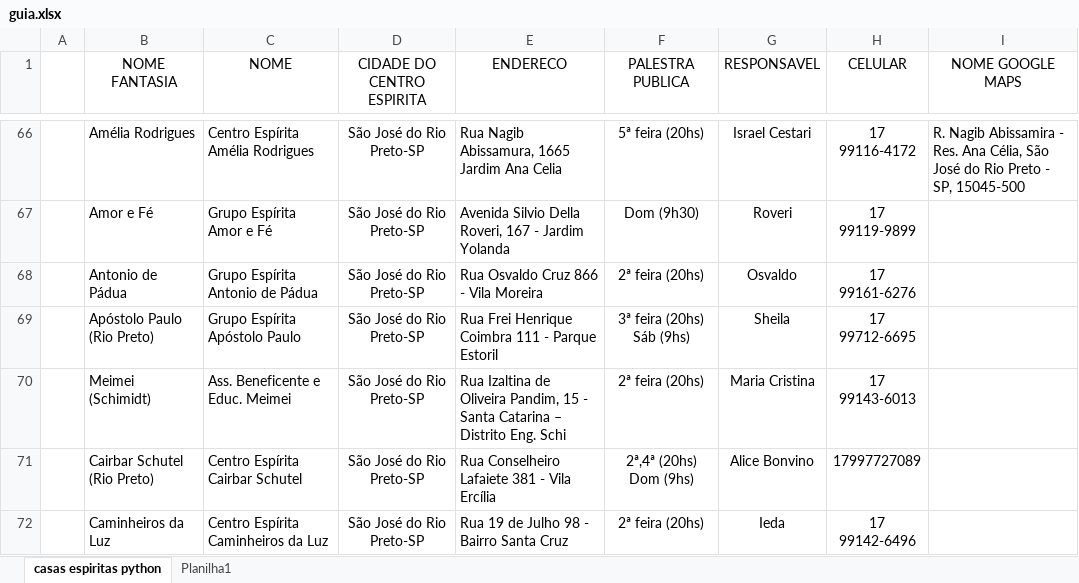
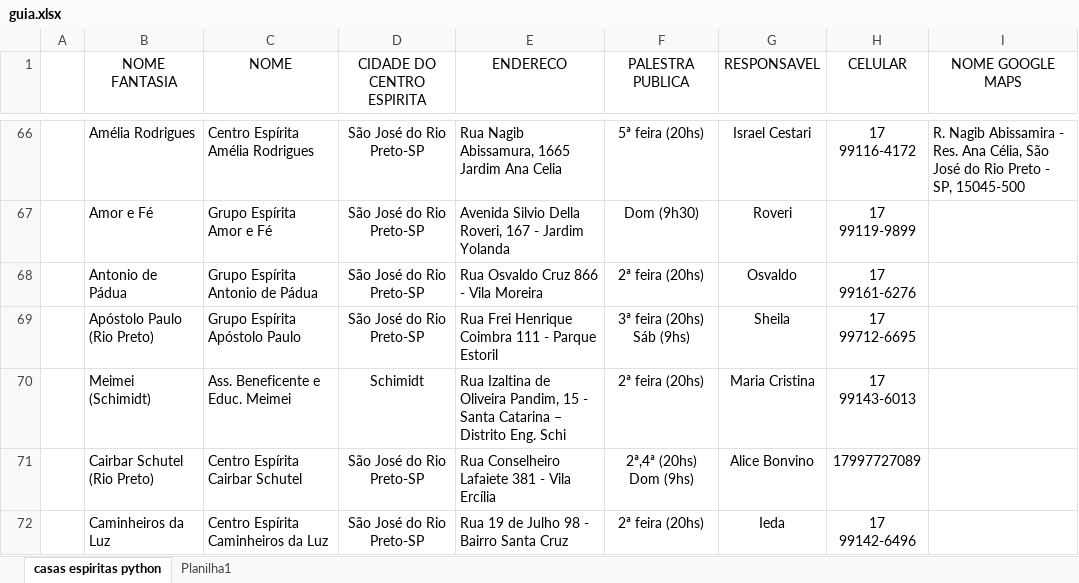
Before and after one commit to ConexaoEspirita/guia_espirita, an Excel workbook: guia.xlsx, sheet casas espiritas python, drawn as a sheet; only a part is shown, gaps mark what is left out; values as stored, in another font and other column widths than the file's, no borders; the diff names each change by its address in the sheet, - before the commit and + after, or states it on an @@ line.

Commit message:
Add files via upload

```diff
--- a/guia.xlsx (sheet casas espiritas python)
+++ b/guia.xlsx (sheet casas espiritas python)
-D70 (CIDADE DO CENTRO ESPIRITA): São José do Rio Preto-SP
+D70 (CIDADE DO CENTRO ESPIRITA): Schimidt
```
